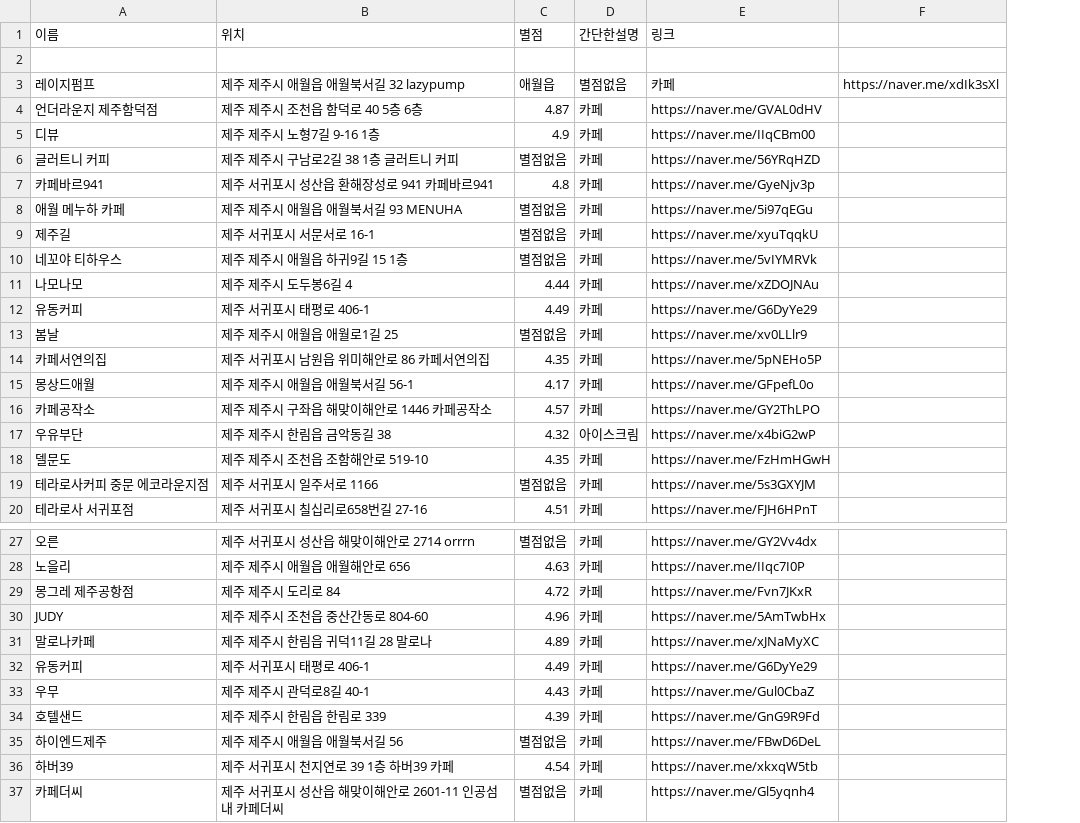
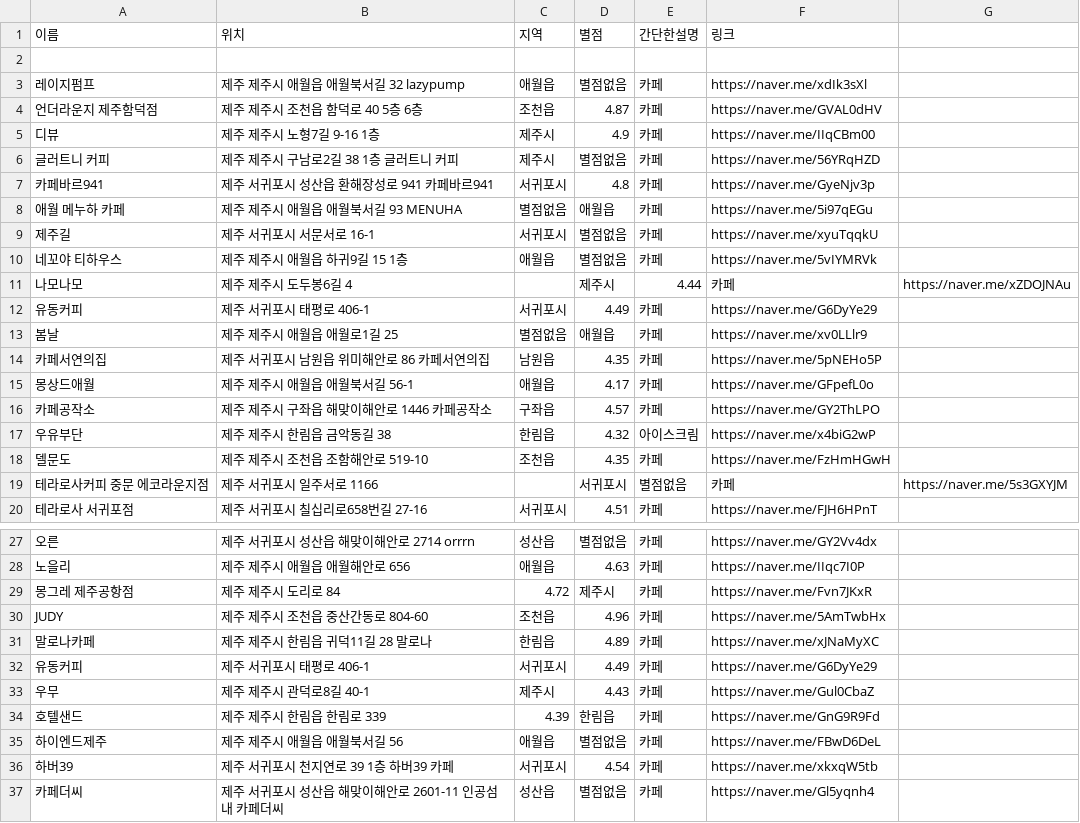
Before and after one commit to OSS-3-MINTAEK/Recomendataion_Place, a CSV file: cafe_place_data.csv, drawn as a sheet; only a part is shown, gaps mark what is left out; removed rows and columns are numbered as before the commit, all else as after; the diff covers the shown part only; the diff names each change by its address in the sheet, - before the commit and + after, or states it on an @@ line.

Commit message:
지역수정

```diff
--- a/cafe_place_data.csv
+++ b/cafe_place_data.csv
+column C (지역), rows 3-20: 애월읍 | 조천읍 | 제주시 | 제주시 | 서귀포시 | 별점없음 | 서귀포시 | 애월읍 |  | 서귀포시 | 별점없음 | 남원읍 | 애월읍 | 구좌읍 | 한림읍 | 조천읍 |  | 서귀포시; rows 27-37: 성산읍 | 애월읍 | 4.72 | 조천읍 | 한림읍 | 서귀포시 | 제주시 | 4.39 | 애월읍 | 서귀포시 | 성산읍
-column F, row 3: https://naver.me/xdIk3sXl
+column G, rows 11-19: https://naver.me/xZDOJNAu |  |  |  |  |  |  |  | https://naver.me/5s3GXYJM
-D3 (별점): 애월읍
+D3 (별점): 별점없음
-E3 (간단한설명): 별점없음
+E3 (간단한설명): 카페
-F3 (링크): 카페
+F3 (링크): https://naver.me/xdIk3sXl
-D8 (별점): 별점없음
+D8 (별점): 애월읍
-D11 (별점): 4.44
+D11 (별점): 제주시
-E11 (간단한설명): 카페
+E11 (간단한설명): 4.44
-F11 (링크): https://naver.me/xZDOJNAu
+F11 (링크): 카페
-D13 (별점): 별점없음
+D13 (별점): 애월읍
-D19 (별점): 별점없음
+D19 (별점): 서귀포시
-E19 (간단한설명): 카페
+E19 (간단한설명): 별점없음
-F19 (링크): https://naver.me/5s3GXYJM
+F19 (링크): 카페
-D29 (별점): 4.72
+D29 (별점): 제주시
-D34 (별점): 4.39
+D34 (별점): 한림읍
```
Also changed, not shown: 2 edited cells elsewhere in this file.
